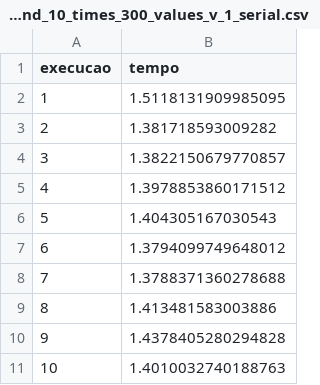
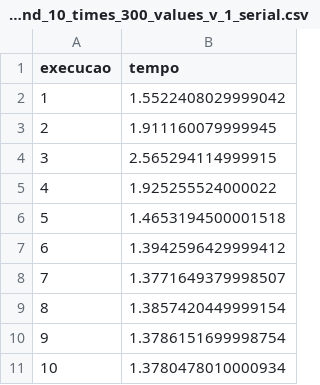
Before and after one commit to VictoriaMaia/Photophoretic-force-simulations, a CSV file: Photophoretic-force/AsymmetryFactor/simulations/outputs/time_result/OP/j1_plane_wave_with_1_particle_and_10_times_300_values_v_1_serial.csv, drawn as a sheet.

Commit message:
Add the first simulations with 100 points

```diff
--- a/Photophoretic-force/AsymmetryFactor/simulations/outputs/time_result/OP/j1_plane_wave_with_1_particle_and_10_times_300_values_v_1_serial.csv
+++ b/Photophoretic-force/AsymmetryFactor/simulations/outputs/time_result/OP/j1_plane_wave_with_1_particle_and_10_times_300_values_v_1_serial.csv
@@ -1,11 +1,11 @@
 execucao,tempo
-1,1.5118131909985095
-2,1.381718593009282
-3,1.3822150679770857
-4,1.3978853860171512
-5,1.404305167030543
-6,1.3794099749648012
-7,1.3788371360278688
-8,1.413481583003886
-9,1.4378405280294828
-10,1.4010032740188763
+1,1.5522408029999042
+2,1.911160079999945
+3,2.565294114999915
+4,1.925255524000022
+5,1.4653194500001518
+6,1.3942596429999412
+7,1.3771649379998507
+8,1.3857420449999154
+9,1.3786151699998754
+10,1.3780478010000934
```
Also changed, not shown: 10 other files.
